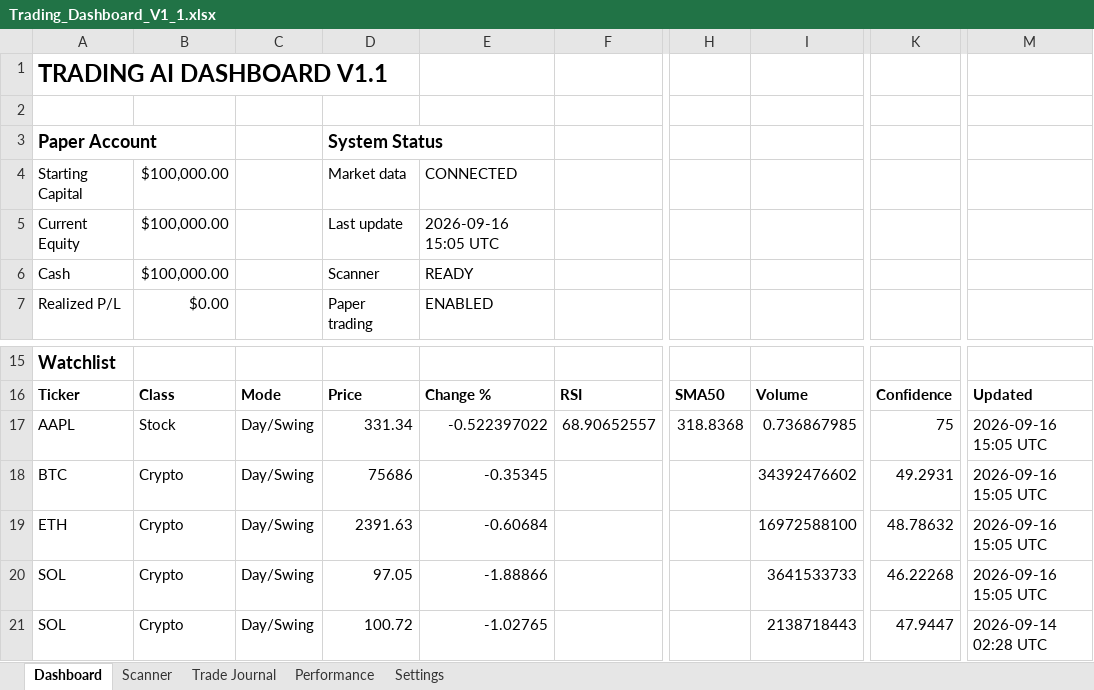
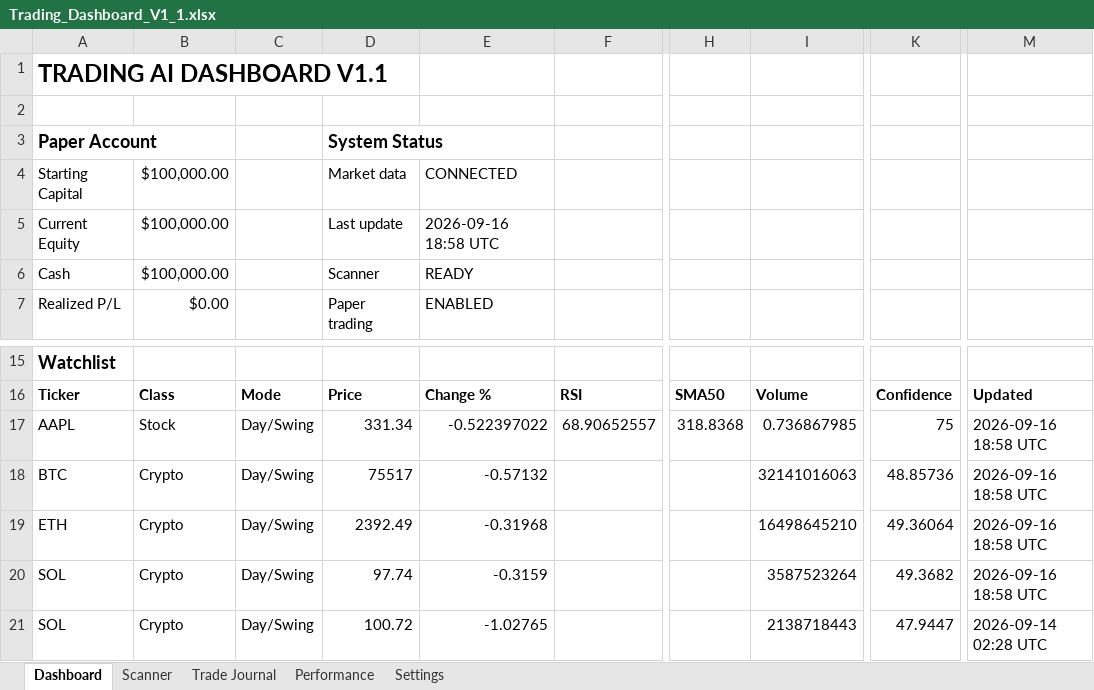
Before and after one commit to Miledy31/TRADING-AI-AGENT, an Excel workbook: Trading_Dashboard_V1_1.xlsx, sheet Dashboard, drawn as a sheet; only a part is shown, gaps mark what is left out; values as stored, in another font and other column widths than the file's, no borders; table styles not drawn; the diff names each change by its address in the sheet, - before the commit and + after, or states it on an @@ line.

```diff
--- a/Trading_Dashboard_V1_1.xlsx (sheet Dashboard)
+++ b/Trading_Dashboard_V1_1.xlsx (sheet Dashboard)
-E5: 2026-09-16 15:05 UTC
+E5: 2026-09-16 18:58 UTC
-M17:M20: 2026-09-16 15:05 UTC
+M17:M20: 2026-09-16 18:58 UTC
-D18: 75686
+D18: 75517
-E18: -0.35345
+E18: -0.57132
-I18: 34392476602
+I18: 32141016063
-K18: 49.2931
+K18: 48.85736
-D19: 2391.63
+D19: 2392.49
-E19: -0.60684
+E19: -0.31968
-I19: 16972588100
+I19: 16498645210
-K19: 48.78632
+K19: 49.36064
-D20: 97.05
+D20: 97.74
-E20: -1.88866
+E20: -0.3159
-I20: 3641533733
+I20: 3587523264
-K20: 46.22268
+K20: 49.3682
```
Also changed, not shown: sheet Scanner.
